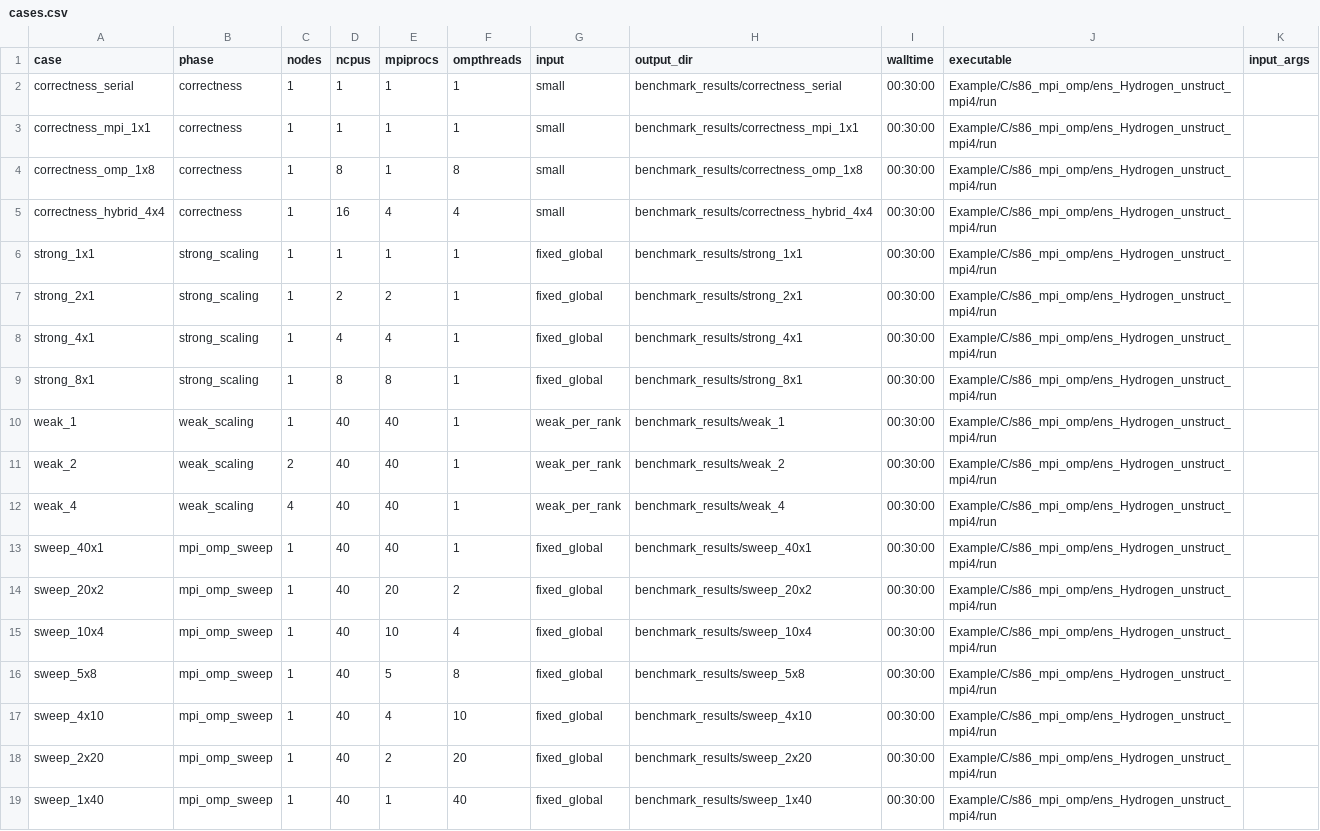
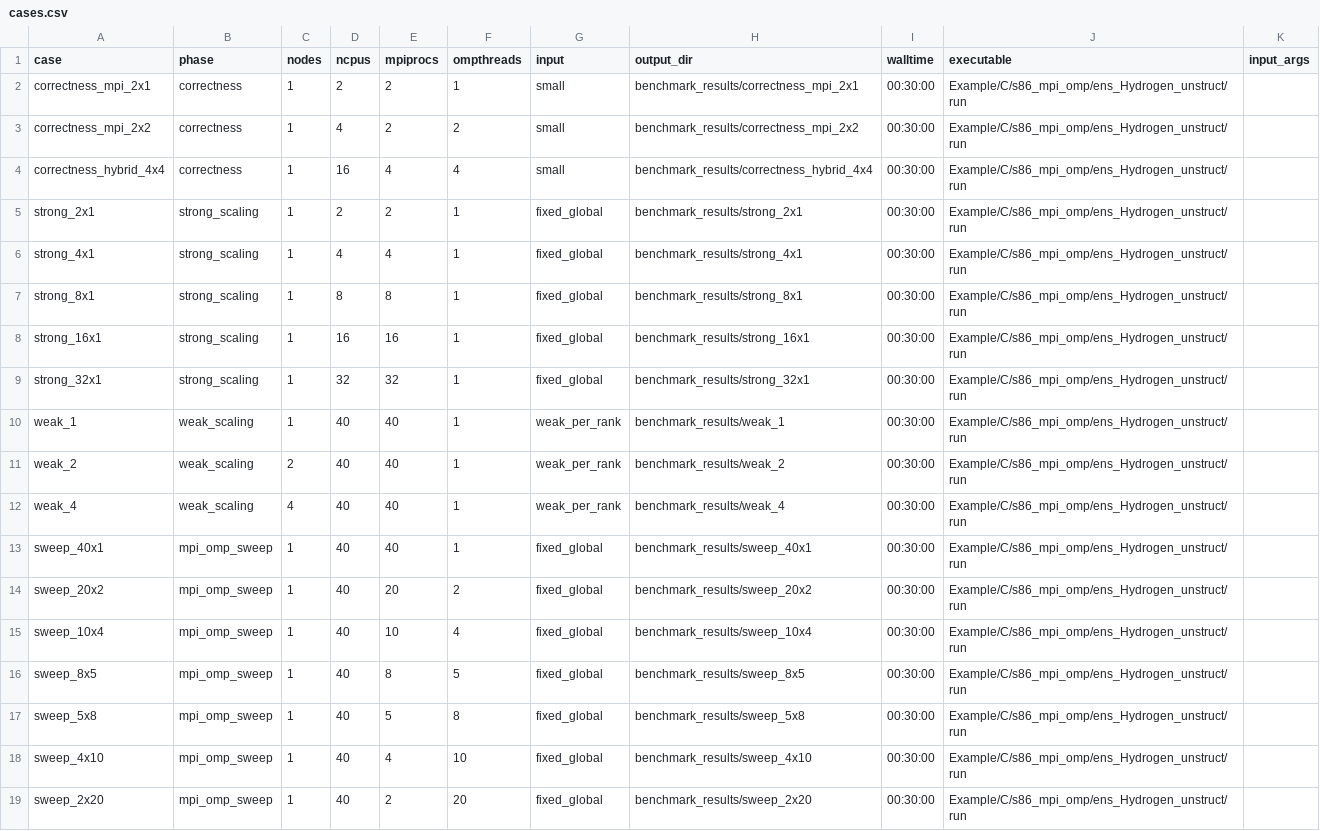
Before and after one commit to CCSEPBVR/CS-IS-PBVR, a CSV file: Server/BENCHMARK/cases.csv, drawn as a sheet.

```diff
--- a/Server/BENCHMARK/cases.csv
+++ b/Server/BENCHMARK/cases.csv
@@ -1,19 +1,19 @@
 case,phase,nodes,ncpus,mpiprocs,ompthreads,input,output_dir,walltime,executable,input_args
-correctness_serial,correctness,1,1,1,1,small,benchmark_results/correctness_serial,00:30:00,Example/C/s86_mpi_omp/ens_Hydrogen_unstruct_mpi4/run,
-correctness_mpi_1x1,correctness,1,1,1,1,small,benchmark_results/correctness_mpi_1x1,00:30:00,Example/C/s86_mpi_omp/ens_Hydrogen_unstruct_mpi4/run,
-correctness_omp_1x8,correctness,1,8,1,8,small,benchmark_results/correctness_omp_1x8,00:30:00,Example/C/s86_mpi_omp/ens_Hydrogen_unstruct_mpi4/run,
-correctness_hybrid_4x4,correctness,1,16,4,4,small,benchmark_results/correctness_hybrid_4x4,00:30:00,Example/C/s86_mpi_omp/ens_Hydrogen_unstruct_mpi4/run,
-strong_1x1,strong_scaling,1,1,1,1,fixed_global,benchmark_results/strong_1x1,00:30:00,Example/C/s86_mpi_omp/ens_Hydrogen_unstruct_mpi4/run,
-strong_2x1,strong_scaling,1,2,2,1,fixed_global,benchmark_results/strong_2x1,00:30:00,Example/C/s86_mpi_omp/ens_Hydrogen_unstruct_mpi4/run,
-strong_4x1,strong_scaling,1,4,4,1,fixed_global,benchmark_results/strong_4x1,00:30:00,Example/C/s86_mpi_omp/ens_Hydrogen_unstruct_mpi4/run,
-strong_8x1,strong_scaling,1,8,8,1,fixed_global,benchmark_results/strong_8x1,00:30:00,Example/C/s86_mpi_omp/ens_Hydrogen_unstruct_mpi4/run,
-weak_1,weak_scaling,1,40,40,1,weak_per_rank,benchmark_results/weak_1,00:30:00,Example/C/s86_mpi_omp/ens_Hydrogen_unstruct_mpi4/run,
-weak_2,weak_scaling,2,40,40,1,weak_per_rank,benchmark_results/weak_2,00:30:00,Example/C/s86_mpi_omp/ens_Hydrogen_unstruct_mpi4/run,
-weak_4,weak_scaling,4,40,40,1,weak_per_rank,benchmark_results/weak_4,00:30:00,Example/C/s86_mpi_omp/ens_Hydrogen_unstruct_mpi4/run,
-sweep_40x1,mpi_omp_sweep,1,40,40,1,fixed_global,benchmark_results/sweep_40x1,00:30:00,Example/C/s86_mpi_omp/ens_Hydrogen_unstruct_mpi4/run,
-sweep_20x2,mpi_omp_sweep,1,40,20,2,fixed_global,benchmark_results/sweep_20x2,00:30:00,Example/C/s86_mpi_omp/ens_Hydrogen_unstruct_mpi4/run,
-sweep_10x4,mpi_omp_sweep,1,40,10,4,fixed_global,benchmark_results/sweep_10x4,00:30:00,Example/C/s86_mpi_omp/ens_Hydrogen_unstruct_mpi4/run,
-sweep_5x8,mpi_omp_sweep,1,40,5,8,fixed_global,benchmark_results/sweep_5x8,00:30:00,Example/C/s86_mpi_omp/ens_Hydrogen_unstruct_mpi4/run,
-sweep_4x10,mpi_omp_sweep,1,40,4,10,fixed_global,benchmark_results/sweep_4x10,00:30:00,Example/C/s86_mpi_omp/ens_Hydrogen_unstruct_mpi4/run,
-sweep_2x20,mpi_omp_sweep,1,40,2,20,fixed_global,benchmark_results/sweep_2x20,00:30:00,Example/C/s86_mpi_omp/ens_Hydrogen_unstruct_mpi4/run,
-sweep_1x40,mpi_omp_sweep,1,40,1,40,fixed_global,benchmark_results/sweep_1x40,00:30:00,Example/C/s86_mpi_omp/ens_Hydrogen_unstruct_mpi4/run,
+correctness_mpi_2x1,correctness,1,2,2,1,small,benchmark_results/correctness_mpi_2x1,00:30:00,Example/C/s86_mpi_omp/ens_Hydrogen_unstruct/run,
+correctness_mpi_2x2,correctness,1,4,2,2,small,benchmark_results/correctness_mpi_2x2,00:30:00,Example/C/s86_mpi_omp/ens_Hydrogen_unstruct/run,
+correctness_hybrid_4x4,correctness,1,16,4,4,small,benchmark_results/correctness_hybrid_4x4,00:30:00,Example/C/s86_mpi_omp/ens_Hydrogen_unstruct/run,
+strong_2x1,strong_scaling,1,2,2,1,fixed_global,benchmark_results/strong_2x1,00:30:00,Example/C/s86_mpi_omp/ens_Hydrogen_unstruct/run,
+strong_4x1,strong_scaling,1,4,4,1,fixed_global,benchmark_results/strong_4x1,00:30:00,Example/C/s86_mpi_omp/ens_Hydrogen_unstruct/run,
+strong_8x1,strong_scaling,1,8,8,1,fixed_global,benchmark_results/strong_8x1,00:30:00,Example/C/s86_mpi_omp/ens_Hydrogen_unstruct/run,
+strong_16x1,strong_scaling,1,16,16,1,fixed_global,benchmark_results/strong_16x1,00:30:00,Example/C/s86_mpi_omp/ens_Hydrogen_unstruct/run,
+strong_32x1,strong_scaling,1,32,32,1,fixed_global,benchmark_results/strong_32x1,00:30:00,Example/C/s86_mpi_omp/ens_Hydrogen_unstruct/run,
+weak_1,weak_scaling,1,40,40,1,weak_per_rank,benchmark_results/weak_1,00:30:00,Example/C/s86_mpi_omp/ens_Hydrogen_unstruct/run,
+weak_2,weak_scaling,2,40,40,1,weak_per_rank,benchmark_results/weak_2,00:30:00,Example/C/s86_mpi_omp/ens_Hydrogen_unstruct/run,
+weak_4,weak_scaling,4,40,40,1,weak_per_rank,benchmark_results/weak_4,00:30:00,Example/C/s86_mpi_omp/ens_Hydrogen_unstruct/run,
+sweep_40x1,mpi_omp_sweep,1,40,40,1,fixed_global,benchmark_results/sweep_40x1,00:30:00,Example/C/s86_mpi_omp/ens_Hydrogen_unstruct/run,
+sweep_20x2,mpi_omp_sweep,1,40,20,2,fixed_global,benchmark_results/sweep_20x2,00:30:00,Example/C/s86_mpi_omp/ens_Hydrogen_unstruct/run,
+sweep_10x4,mpi_omp_sweep,1,40,10,4,fixed_global,benchmark_results/sweep_10x4,00:30:00,Example/C/s86_mpi_omp/ens_Hydrogen_unstruct/run,
+sweep_8x5,mpi_omp_sweep,1,40,8,5,fixed_global,benchmark_results/sweep_8x5,00:30:00,Example/C/s86_mpi_omp/ens_Hydrogen_unstruct/run,
+sweep_5x8,mpi_omp_sweep,1,40,5,8,fixed_global,benchmark_results/sweep_5x8,00:30:00,Example/C/s86_mpi_omp/ens_Hydrogen_unstruct/run,
+sweep_4x10,mpi_omp_sweep,1,40,4,10,fixed_global,benchmark_results/sweep_4x10,00:30:00,Example/C/s86_mpi_omp/ens_Hydrogen_unstruct/run,
+sweep_2x20,mpi_omp_sweep,1,40,2,20,fixed_global,benchmark_results/sweep_2x20,00:30:00,Example/C/s86_mpi_omp/ens_Hydrogen_unstruct/run,
```
Also changed, not shown: Server/BENCHMARK/benchmark_analysis/bottleneck_candidates.csv, 32 other files.
